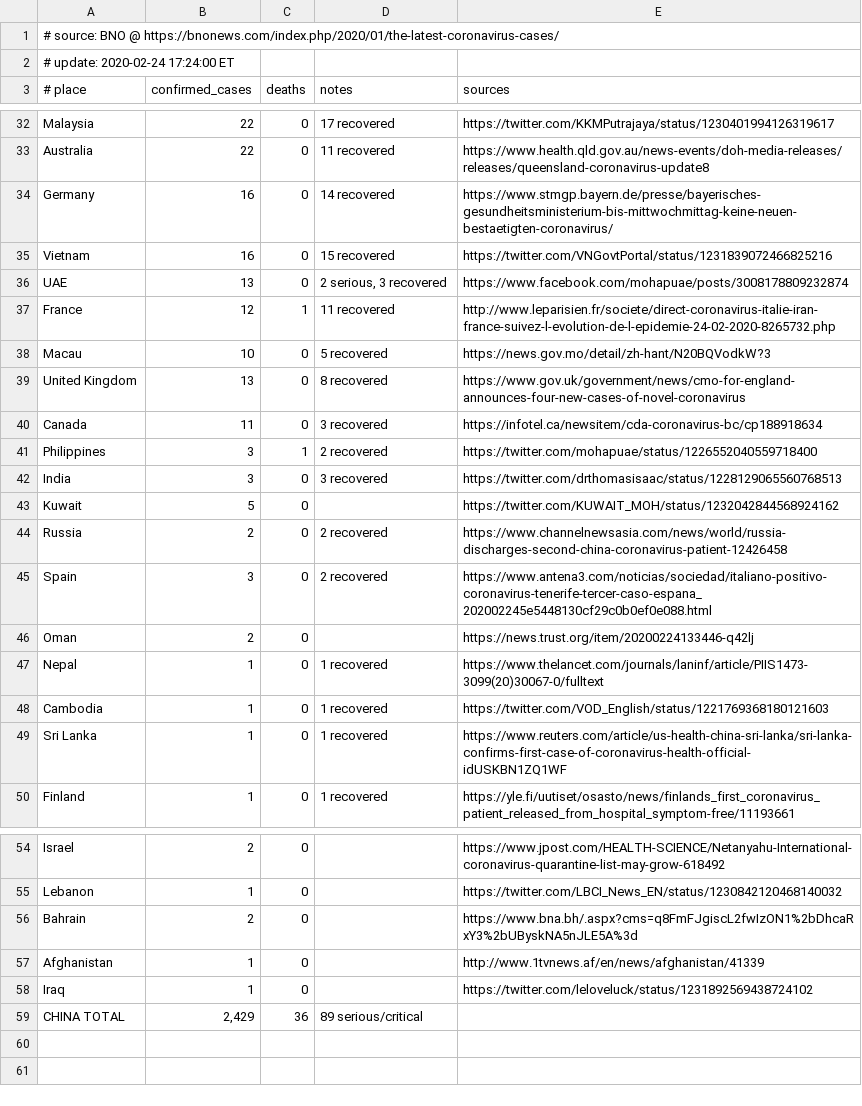
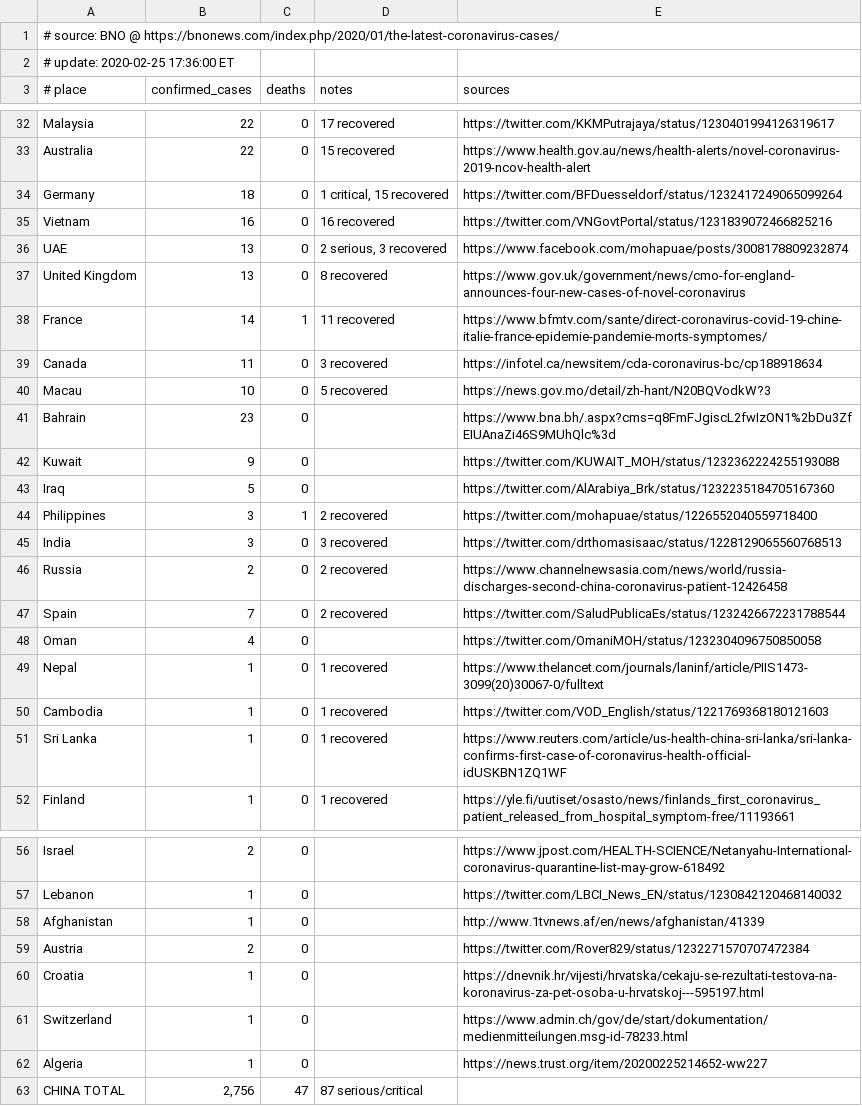
Before and after one commit to alphacyber-covid19/2019-wuhan-coronavirus-data, a CSV file: data-sources/bno/data/sample.csv, drawn as a sheet; only a part is shown, gaps mark what is left out; removed rows and columns are numbered as before the commit, all else as after; the diff covers the shown part only; the diff names each change by its address in the sheet, - before the commit and + after, or states it on an @@ line.

```diff
--- a/data-sources/bno/data/sample.csv
+++ b/data-sources/bno/data/sample.csv
-A2 (# place): # update: 2020-02-24 17:24:00 ET
+A2 (# place): # update: 2020-02-25 17:36:00 ET
-D33 (notes): 11 recovered
+D33 (notes): 15 recovered
-E33 (sources): https://www.health.qld.gov.au/news-events/doh-media-releases/releases/queensland-coronavirus-update8
+E33 (sources): https://www.health.gov.au/news/health-alerts/novel-coronavirus-2019-ncov-health-alert
-B34 (confirmed_cases): 16
+B34 (confirmed_cases): 18
-D34 (notes): 14 recovered
+D34 (notes): 1 critical, 15 recovered
-E34 (sources): https://www.stmgp.bayern.de/presse/bayerisches-gesundheitsministerium-bis-mittwochmittag-keine-neuen-bestaetigten-coronavirus/
+E34 (sources): https://twitter.com/BFDuesseldorf/status/1232417249065099264
-D35 (notes): 15 recovered
+D35 (notes): 16 recovered
@@ row 39 moved to row 37: United Kingdom @@
-B38 (confirmed_cases): 12
+B38 (confirmed_cases): 14
-E38 (sources): http://www.leparisien.fr/societe/direct-coronavirus-italie-iran-france-suivez-l-evolution-de-l-epidemie-24-02-2020-8265732.php
+E38 (sources): https://www.bfmtv.com/sante/direct-coronavirus-covid-19-chine-italie-france-epidemie-pandemie-morts-symptomes/
@@ row 40 moved to row 39: Canada @@
+row 41: Bahrain | 23 | 0 |  | https://www.bna.bh/.aspx?cms=q8FmFJgiscL2fwIzON1%2bDu3ZfEIUAnaZi46S9MUhQlc%3d
+row 42: Kuwait | 9 | 0 |  | https://twitter.com/KUWAIT_MOH/status/1232362224255193088
+row 43: Iraq | 5 | 0 |  | https://twitter.com/AlArabiya_Brk/status/1232235184705167360
-row 43: Kuwait | 5 | 0 |  | https://twitter.com/KUWAIT_MOH/status/1232042844568924162
-B47 (confirmed_cases): 3
+B47 (confirmed_cases): 7
-E47 (sources): https://www.antena3.com/noticias/sociedad/italiano-positivo-coronavirus-tenerife-tercer-caso-espana_202002245e5448130cf29c0b0ef0e088.html
+E47 (sources): https://twitter.com/SaludPublicaEs/status/1232426672231788544
-B48 (confirmed_cases): 2
+B48 (confirmed_cases): 4
-E48 (sources): https://news.trust.org/item/20200224133446-q42lj
+E48 (sources): https://twitter.com/OmaniMOH/status/1232304096750850058
-row 56: Bahrain | 2 | 0 |  | https://www.bna.bh/.aspx?cms=q8FmFJgiscL2fwIzON1%2bDhcaRxY3%2bUByskNA5nJLE5A%3d
+row 59: Austria | 2 | 0 |  | https://twitter.com/Rover829/status/1232271570707472384
+row 60: Croatia | 1 | 0 |  | https://dnevnik.hr/vijesti/hrvatska/cekaju-se-rezultati-testova-na-koronavirus-za-pet-osoba-u-hrvatskoj---595197.html
+row 61: Switzerland | 1 | 0 |  | https://www.admin.ch/gov/de/start/dokumentation/medienmitteilungen.msg-id-78233.html
-A62 (# place): Iraq
+A62 (# place): Algeria
-E62 (sources): https://twitter.com/leloveluck/status/1231892569438724102
+E62 (sources): https://news.trust.org/item/20200225214652-ww227
-B63 (confirmed_cases): 2,429
+B63 (confirmed_cases): 2,756
-C63 (deaths): 36
+C63 (deaths): 47
-D63 (notes): 89 serious/critical
+D63 (notes): 87 serious/critical
```
Also changed, not shown: 3 added rows, 3 removed rows and 29 edited cells elsewhere in this file, data-sources/dxy/data/pre-latest.csv, 7 other files.
